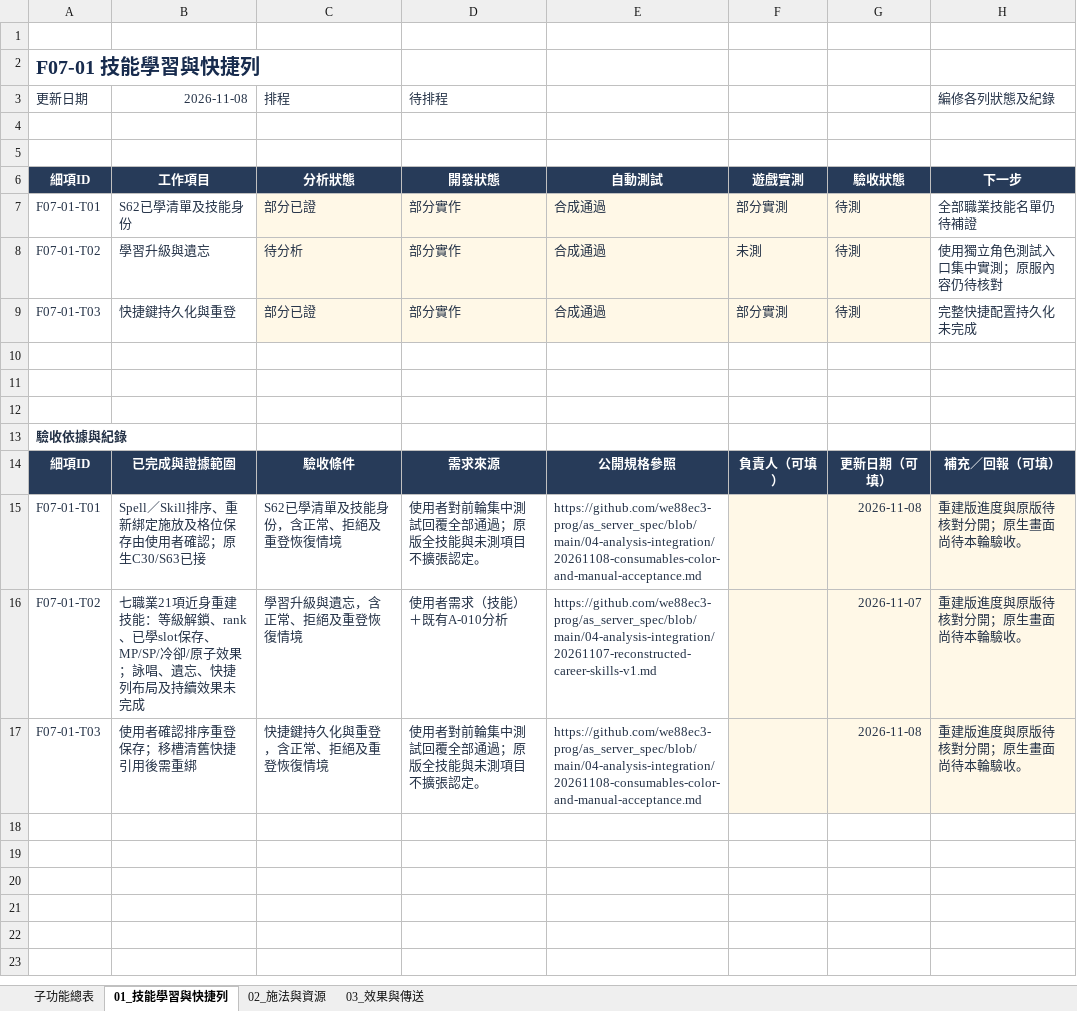
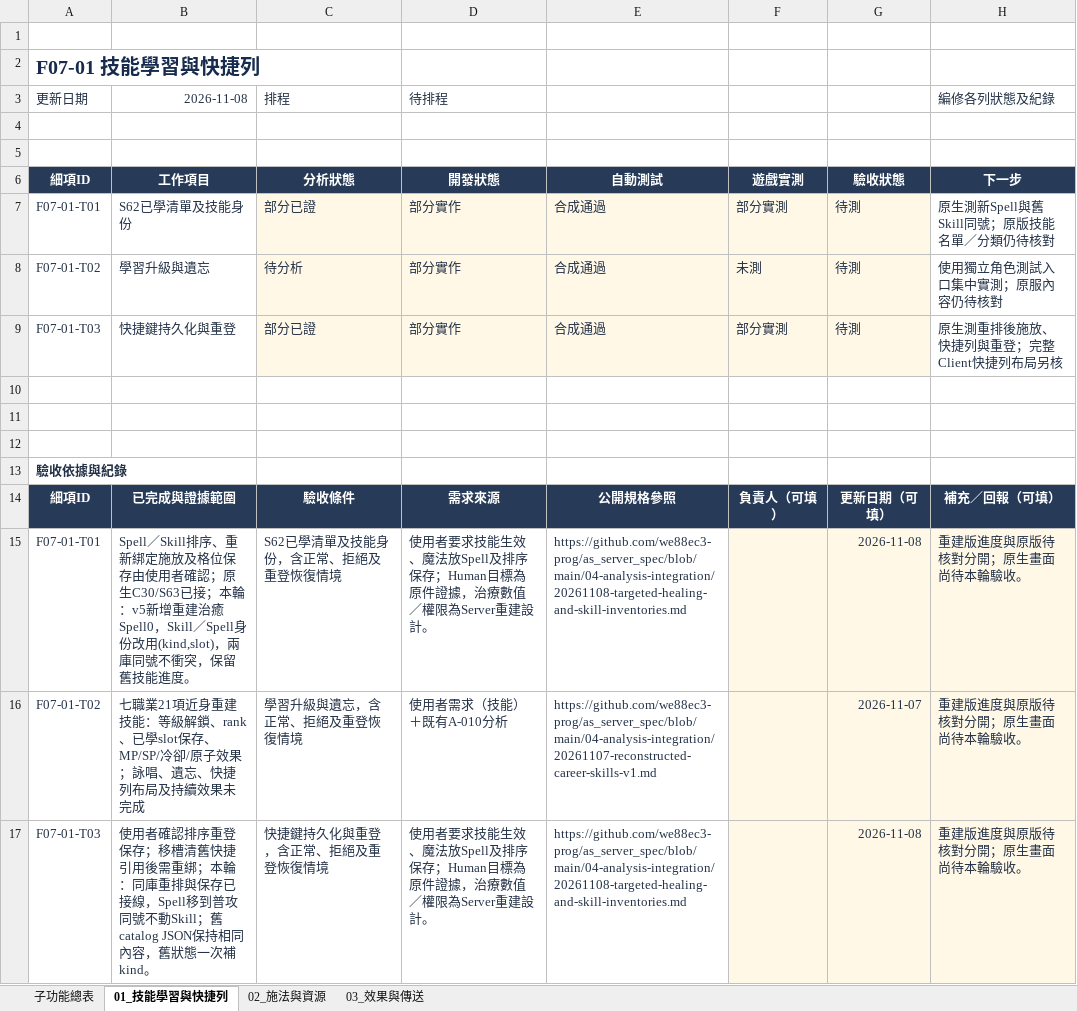
Before and after one commit to we88ec3-prog/as_server_spec, an Excel workbook: 06-development-tracking/details/F07_技能共用與持續效果.xlsx, sheet 01_技能學習與快捷列, drawn as a sheet; values as stored, in another font and other column widths than the file's, no borders; conditional formats and table styles not drawn; the diff names each change by its address in the sheet, - before the commit and + after, or states it on an @@ line.

Commit message:
Specify player targeting and healing with inventory migration evidence

```diff
--- a/06-development-tracking/details/F07_技能共用與持續效果.xlsx (sheet 01_技能學習與快捷列)
+++ b/06-development-tracking/details/F07_技能共用與持續效果.xlsx (sheet 01_技能學習與快捷列)
-H7 (編修各列狀態及紀錄): 全部職業技能名單仍待補證
+H7 (編修各列狀態及紀錄): 原生測新Spell與舊Skill同號；原版技能名單／分類仍待核對
-H9 (編修各列狀態及紀錄): 完整快捷配置持久化未完成
+H9 (編修各列狀態及紀錄): 原生測重排後施放、快捷列與重登；完整Client快捷列布局另核
-B15 (2026-11-08): …生C30/S63已接
+B15 (2026-11-08): …生C30/S63已接；本輪：v5新增重建治癒Spell0，Skill／Spell身份改用(kind,slot)，兩庫同號不衝突，保留舊技能進度。
-D15 (待排程): 使用者對前輪集中測試回覆全部通過；原版全技能與未測項目不擴張認定。
+D15 (待排程): 使用者要求技能生效、魔法放Spell及排序保存；Human目標為原件證據，治療數值／權限為Server重建設計。
-E15: https://github.com/we88ec3-prog/as_server_spec/blob/main/04-analysis-integration/20261108-consumables-color-and-manual-acceptance.md
+E15: https://github.com/we88ec3-prog/as_server_spec/blob/main/04-analysis-integration/20261108-targeted-healing-and-skill-inventories.md
-B17 (2026-11-08): …後需重綁
+B17 (2026-11-08): …後需重綁；本輪：同庫重排與保存已接線，Spell移到普攻同號不動Skill；舊catalog JSON保持相同內容，舊狀態一次補kind。
-D17 (待排程): 使用者對前輪集中測試回覆全部通過；原版全技能與未測項目不擴張認定。
+D17 (待排程): 使用者要求技能生效、魔法放Spell及排序保存；Human目標為原件證據，治療數值／權限為Server重建設計。
-E17: https://github.com/we88ec3-prog/as_server_spec/blob/main/04-analysis-integration/20261108-consumables-color-and-manual-acceptance.md
+E17: https://github.com/we88ec3-prog/as_server_spec/blob/main/04-analysis-integration/20261108-targeted-healing-and-skill-inventories.md
```
Also changed, not shown: sheet 02_施法與資源, sheet 子功能總表, 06-development-tracking/00_Server開發總表.xlsx, 06-development-tracking/details/F10_聖職者技能.xlsx, 13 other files.
